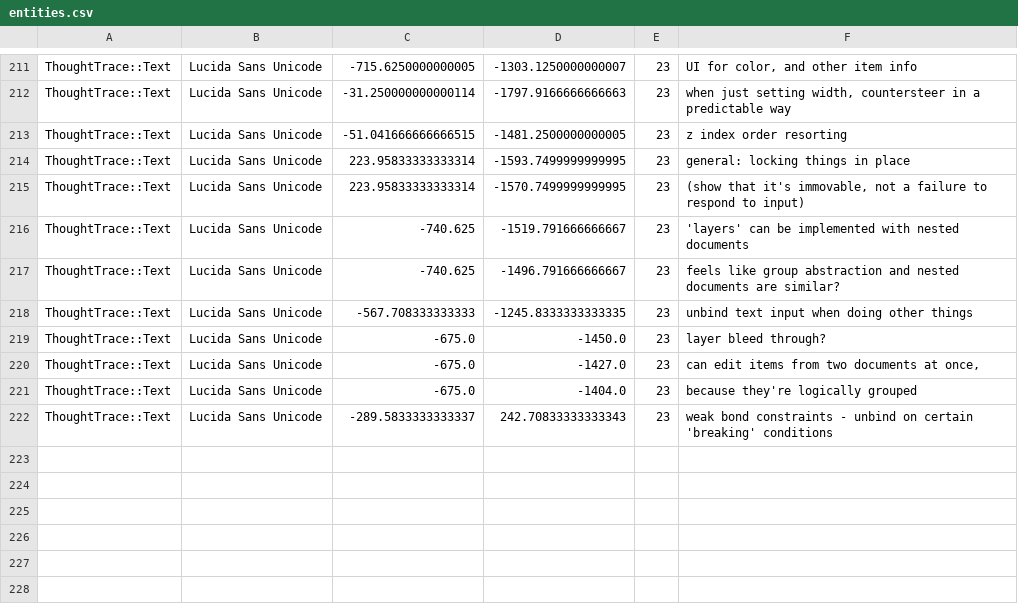
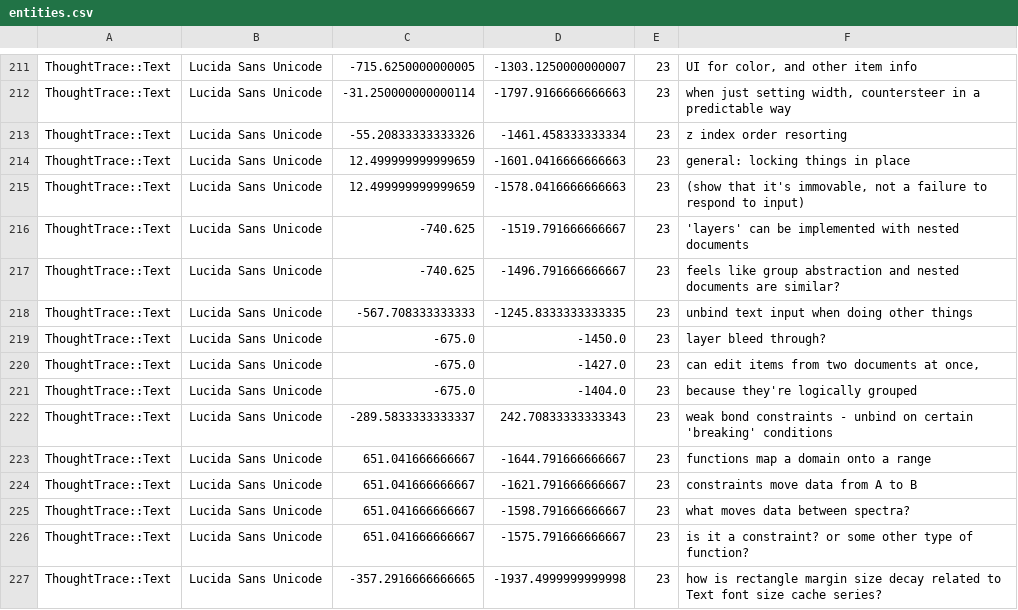
Before and after one commit to RavensKrag/ThoughtTrace, a CSV file: bin/data/todos/entities.csv, drawn as a sheet; only a part is shown, gaps mark what is left out.

```diff
--- a/bin/data/todos/entities.csv
+++ b/bin/data/todos/entities.csv
@@ -212,5 +212,5 @@ ThoughtTrace::Text,Lucida Sans Unicode,-715.6250000000005,-1303.1250000000007,23
 ThoughtTrace::Text,Lucida Sans Unicode,-31.250000000000114,-1797.9166666666663,23,"when just setting width, countersteer in a predictable way"
-ThoughtTrace::Text,Lucida Sans Unicode,-51.041666666666515,-1481.2500000000005,23,z index order resorting
-ThoughtTrace::Text,Lucida Sans Unicode,223.95833333333314,-1593.7499999999995,23,general: locking things in place
-ThoughtTrace::Text,Lucida Sans Unicode,223.95833333333314,-1570.7499999999995,23,"(show that it's immovable, not a failure to respond to input)"
+ThoughtTrace::Text,Lucida Sans Unicode,-55.20833333333326,-1461.458333333334,23,z index order resorting
+ThoughtTrace::Text,Lucida Sans Unicode,12.499999999999659,-1601.0416666666663,23,general: locking things in place
+ThoughtTrace::Text,Lucida Sans Unicode,12.499999999999659,-1578.0416666666663,23,"(show that it's immovable, not a failure to respond to input)"
 ThoughtTrace::Text,Lucida Sans Unicode,-740.625,-1519.791666666667,23,'layers' can be implemented with nested documents
@@ -222 +222,6 @@ ThoughtTrace::Text,Lucida Sans Unicode,-675.0,-1404.0,23,because they're logical
 ThoughtTrace::Text,Lucida Sans Unicode,-289.5833333333337,242.70833333333343,23,weak bond constraints - unbind on certain 'breaking' conditions
+ThoughtTrace::Text,Lucida Sans Unicode,651.041666666667,-1644.791666666667,23,functions map a domain onto a range
+ThoughtTrace::Text,Lucida Sans Unicode,651.041666666667,-1621.791666666667,23,constraints move data from A to B
+ThoughtTrace::Text,Lucida Sans Unicode,651.041666666667,-1598.791666666667,23,what moves data between spectra?
+ThoughtTrace::Text,Lucida Sans Unicode,651.041666666667,-1575.791666666667,23,is it a constraint? or some other type of function?
+ThoughtTrace::Text,Lucida Sans Unicode,-357.2916666666665,-1937.4999999999998,23,how is rectangle margin size decay related to Text font size cache series?
```
Also changed, not shown: 1 other file.
